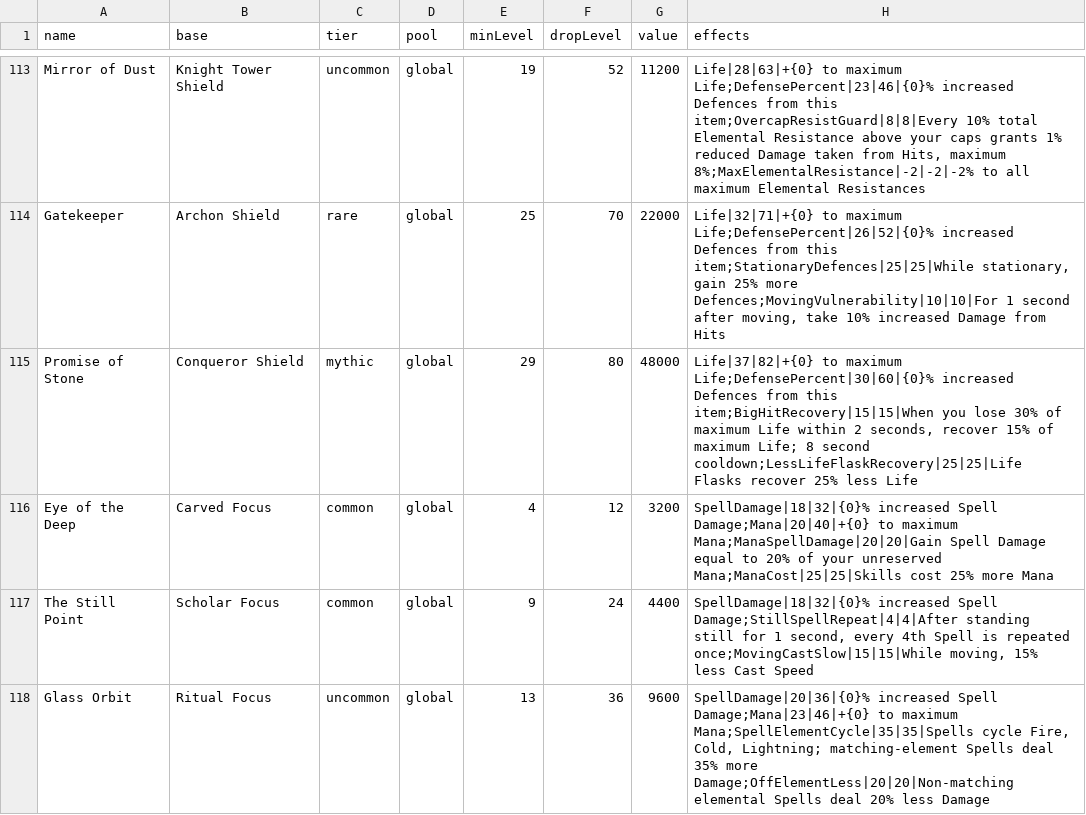
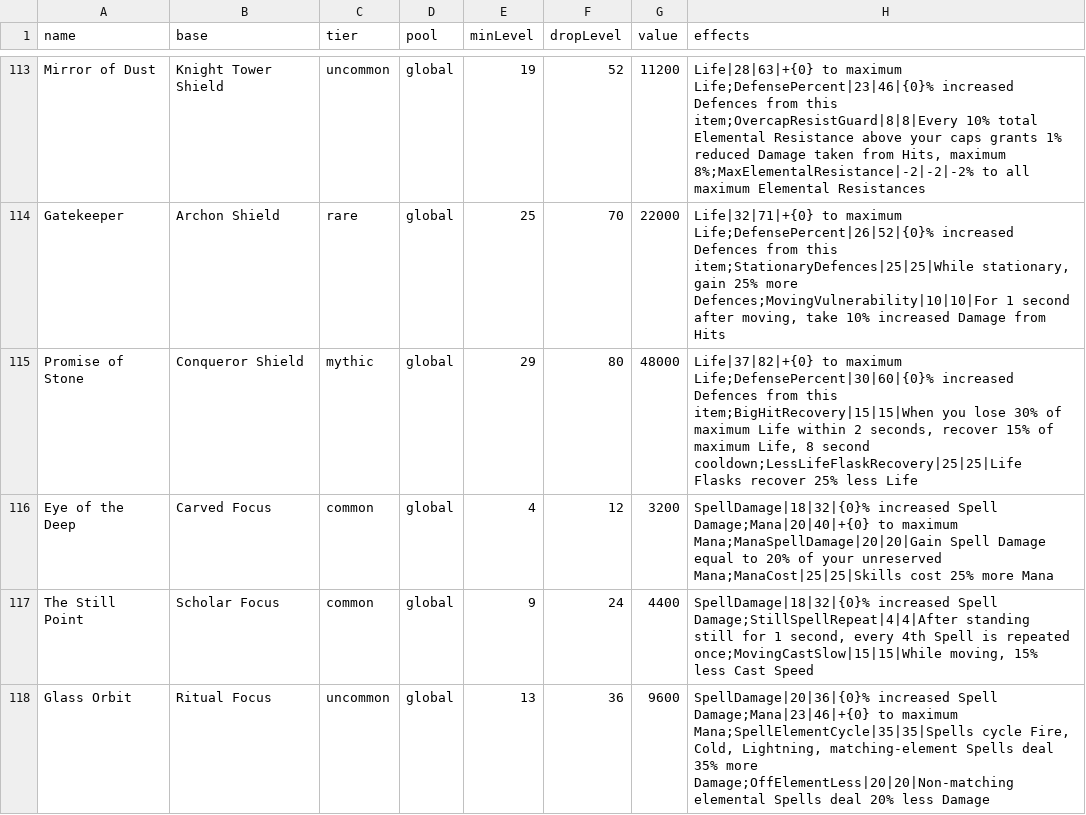
Before and after one commit to Crusher87/DevilutionX, a TSV file: mods/poe2/txtdata/poe2/uniques.tsv, drawn as a sheet; only a part is shown, gaps mark what is left out; the diff covers the shown part only.

```diff
--- a/mods/poe2/txtdata/poe2/uniques.tsv
+++ b/mods/poe2/txtdata/poe2/uniques.tsv
@@ -114,5 +114,5 @@ Mirror of Dust	Knight Tower Shield	uncommon	global	19	52	11200	Life|28|63|+{0} t
 Gatekeeper	Archon Shield	rare	global	25	70	22000	Life|32|71|+{0} to maximum Life;DefensePercent|26|52|{0}% increased Defences from this item;StationaryDefences|25|25|While stationary, gain 25% more Defences;MovingVulnerability|10|10|For 1 second after moving, take 10% increased Damage from Hits
-Promise of Stone	Conqueror Shield	mythic	global	29	80	48000	Life|37|82|+{0} to maximum Life;DefensePercent|30|60|{0}% increased Defences from this item;BigHitRecovery|15|15|When you lose 30% of maximum Life within 2 seconds, recover 15% of maximum Life; 8 second cooldown;LessLifeFlaskRecovery|25|25|Life Flasks recover 25% less Life
+Promise of Stone	Conqueror Shield	mythic	global	29	80	48000	Life|37|82|+{0} to maximum Life;DefensePercent|30|60|{0}% increased Defences from this item;BigHitRecovery|15|15|When you lose 30% of maximum Life within 2 seconds, recover 15% of maximum Life, 8 second cooldown;LessLifeFlaskRecovery|25|25|Life Flasks recover 25% less Life
 Eye of the Deep	Carved Focus	common	global	4	12	3200	SpellDamage|18|32|{0}% increased Spell Damage;Mana|20|40|+{0} to maximum Mana;ManaSpellDamage|20|20|Gain Spell Damage equal to 20% of your unreserved Mana;ManaCost|25|25|Skills cost 25% more Mana
 The Still Point	Scholar Focus	common	global	9	24	4400	SpellDamage|18|32|{0}% increased Spell Damage;StillSpellRepeat|4|4|After standing still for 1 second, every 4th Spell is repeated once;MovingCastSlow|15|15|While moving, 15% less Cast Speed
-Glass Orbit	Ritual Focus	uncommon	global	13	36	9600	SpellDamage|20|36|{0}% increased Spell Damage;Mana|23|46|+{0} to maximum Mana;SpellElementCycle|35|35|Spells cycle Fire, Cold, Lightning; matching-element Spells deal 35% more Damage;OffElementLess|20|20|Non-matching elemental Spells deal 20% less Damage
+Glass Orbit	Ritual Focus	uncommon	global	13	36	9600	SpellDamage|20|36|{0}% increased Spell Damage;Mana|23|46|+{0} to maximum Mana;SpellElementCycle|35|35|Spells cycle Fire, Cold, Lightning, matching-element Spells deal 35% more Damage;OffElementLess|20|20|Non-matching elemental Spells deal 20% less Damage
```
Also changed, not shown: 1 removed row and 30 edited cells elsewhere in this file, 22 other files.
